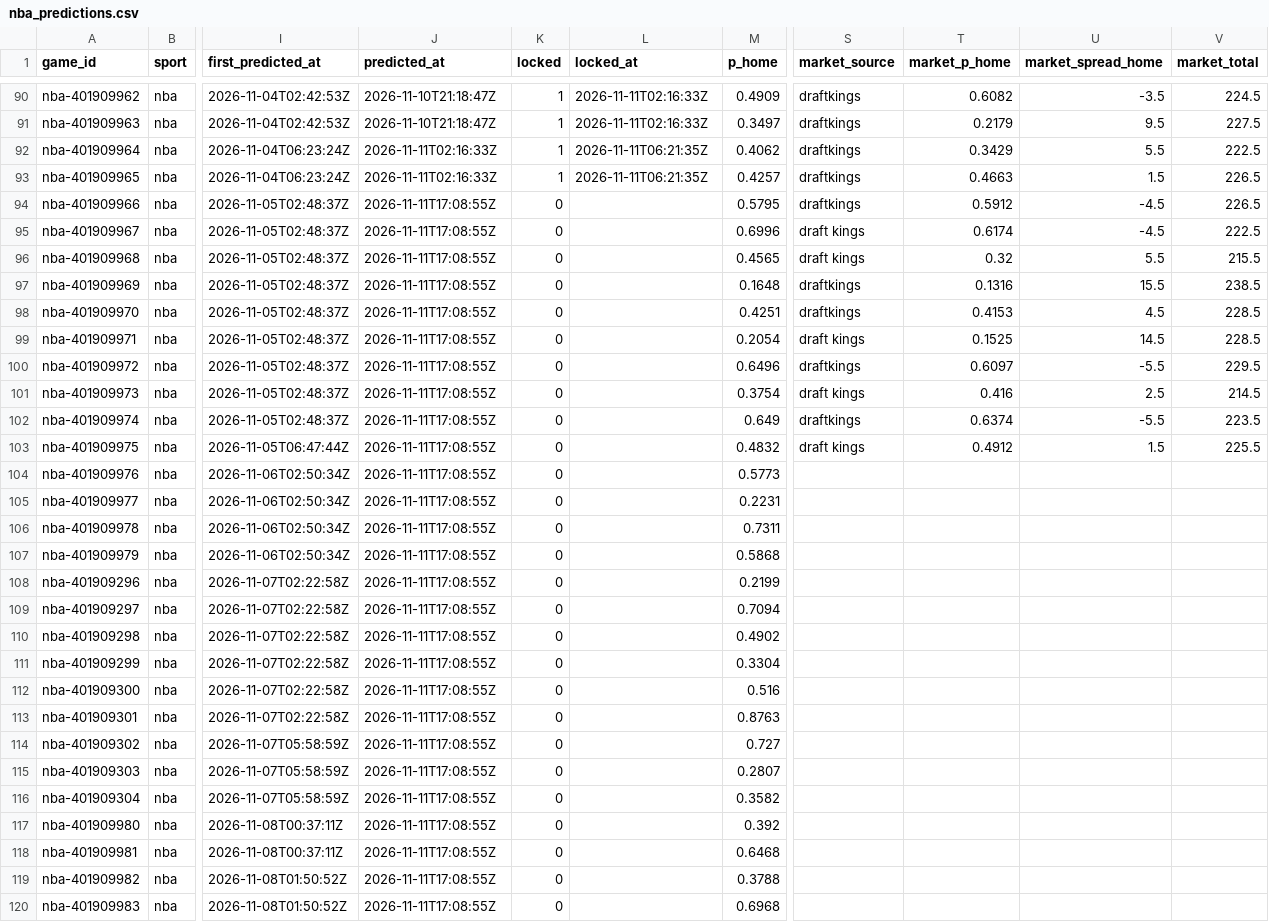
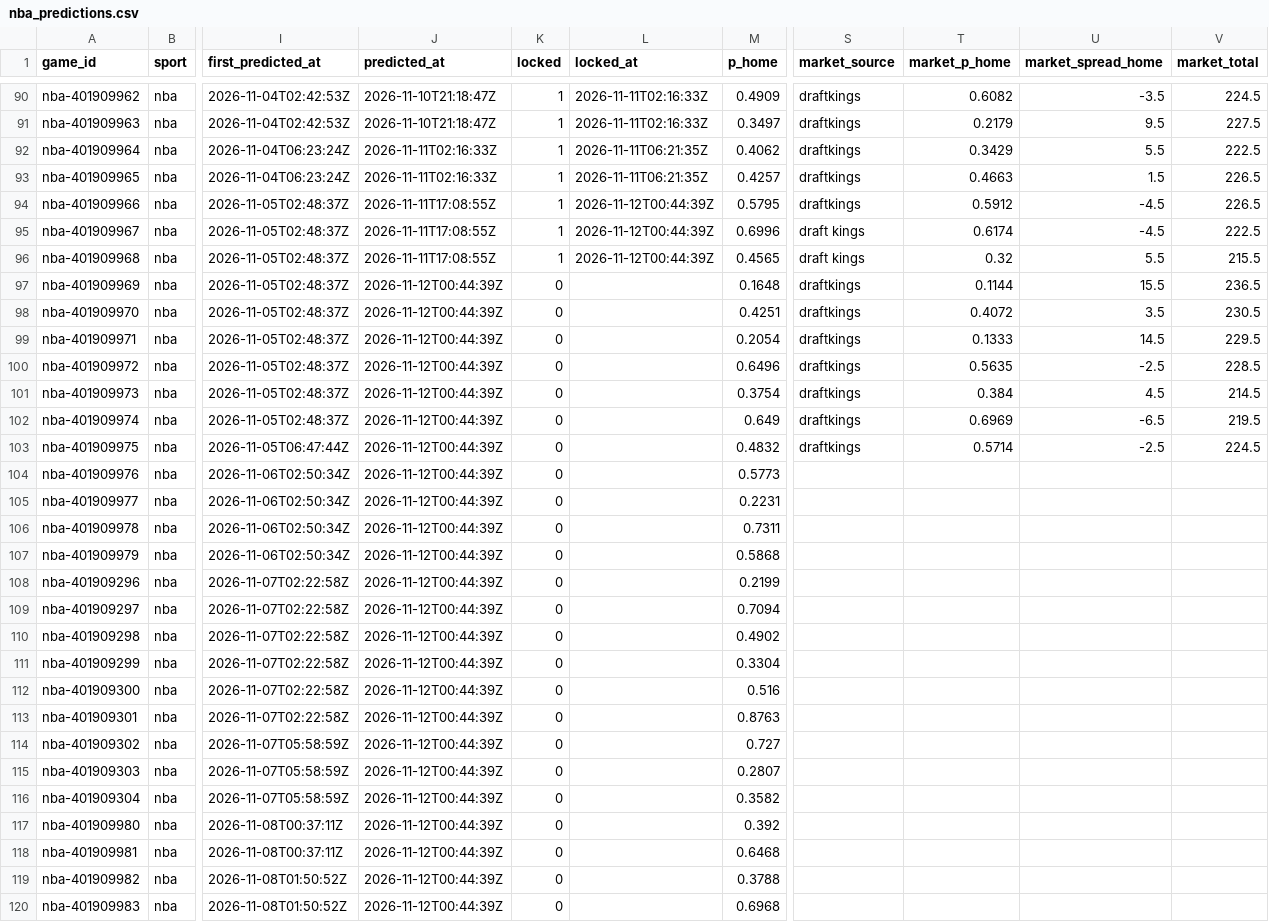
Before and after one commit to pknsubuga07/pl-forecast, a CSV file: data/ledger/nba_predictions.csv, drawn as a sheet; only a part is shown, gaps mark what is left out; the diff covers the shown part only; the diff names each change by its address in the sheet, - before the commit and + after, or states it on an @@ line.

```diff
--- a/data/ledger/nba_predictions.csv
+++ b/data/ledger/nba_predictions.csv
-K94:K96 (locked): 0
+K94:K96 (locked): 1
-L94:L96 (locked_at): (empty)
+L94:L96 (locked_at): 2026-11-12T00:44:39Z
-J97:J120 (predicted_at): 2026-11-11T17:08:55Z
+J97:J120 (predicted_at): 2026-11-12T00:44:39Z
-T97 (market_p_home): 0.1316
+T97 (market_p_home): 0.1144
-V97 (market_total): 238.5
+V97 (market_total): 236.5
-T98 (market_p_home): 0.4153
+T98 (market_p_home): 0.4072
-U98 (market_spread_home): 4.5
+U98 (market_spread_home): 3.5
-V98 (market_total): 228.5
+V98 (market_total): 230.5
-S99 (market_source): draft kings
+S99 (market_source): draftkings
-T99 (market_p_home): 0.1525
+T99 (market_p_home): 0.1333
-V99 (market_total): 228.5
+V99 (market_total): 229.5
-T100 (market_p_home): 0.6097
+T100 (market_p_home): 0.5635
-U100 (market_spread_home): -5.5
+U100 (market_spread_home): -2.5
-V100 (market_total): 229.5
+V100 (market_total): 228.5
-S101 (market_source): draft kings
+S101 (market_source): draftkings
-T101 (market_p_home): 0.416
+T101 (market_p_home): 0.384
-U101 (market_spread_home): 2.5
+U101 (market_spread_home): 4.5
-T102 (market_p_home): 0.6374
+T102 (market_p_home): 0.6969
-U102 (market_spread_home): -5.5
+U102 (market_spread_home): -6.5
-V102 (market_total): 223.5
+V102 (market_total): 219.5
-S103 (market_source): draft kings
+S103 (market_source): draftkings
-T103 (market_p_home): 0.4912
+T103 (market_p_home): 0.5714
-U103 (market_spread_home): 1.5
+U103 (market_spread_home): -2.5
-V103 (market_total): 225.5
+V103 (market_total): 224.5
```
Also changed, not shown: 6 added rows and 23 edited cells elsewhere in this file, data/ledger/nba_props.csv, data/ledger/nfl_predictions.csv, 15 other files.
